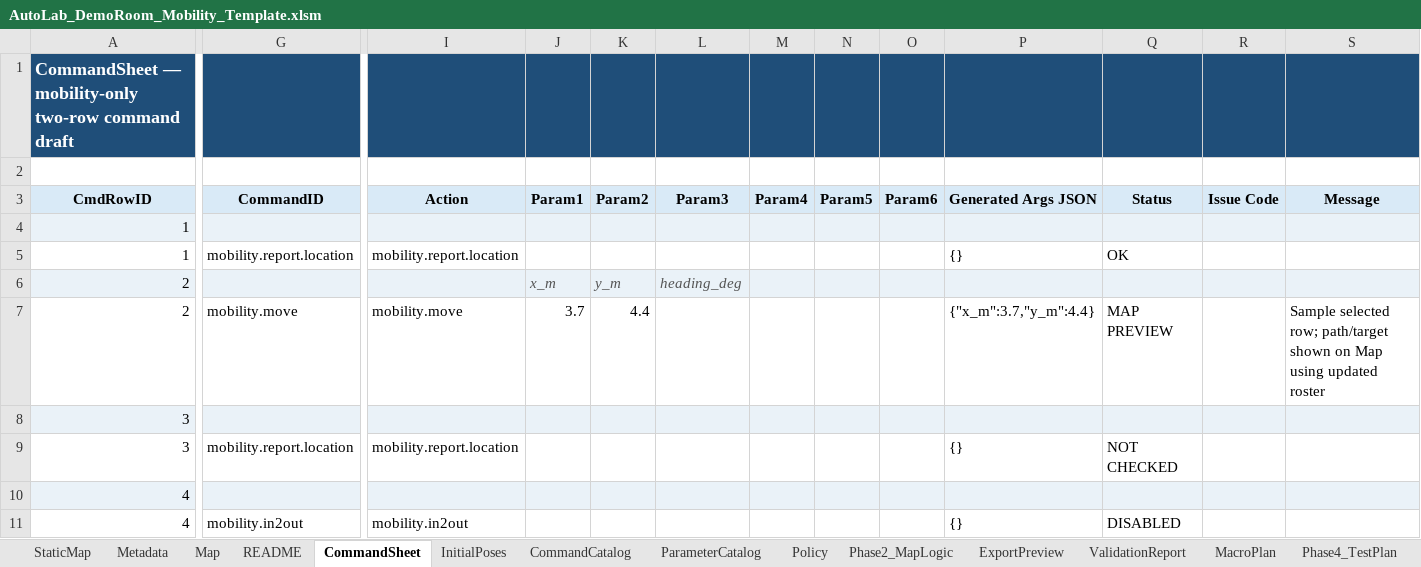
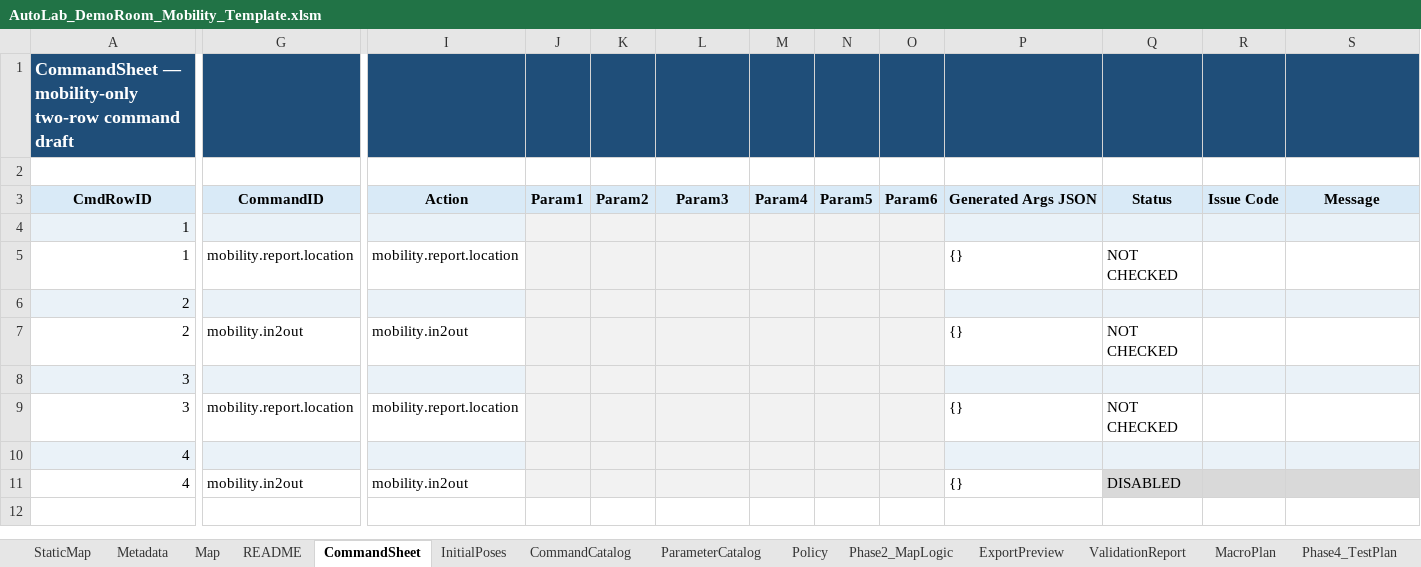
Before and after one commit to jtchen9/RunNMS, an Excel workbook: sitemap/DemoRoom/script_authoring/AutoLab_DemoRoom_Mobility_Template.xlsm, sheet CommandSheet, drawn as a sheet; only a part is shown, gaps mark what is left out; values as stored, in another font and other column widths than the file's, no borders; charts and pictures not drawn; the diff covers the shown part only; the diff names each change by its address in the sheet, - before the commit and + after, or states it on an @@ line.

```diff
--- a/sitemap/DemoRoom/script_authoring/AutoLab_DemoRoom_Mobility_Template.xlsm (sheet CommandSheet)
+++ b/sitemap/DemoRoom/script_authoring/AutoLab_DemoRoom_Mobility_Template.xlsm (sheet CommandSheet)
-J5:O5 fill: none
+J5:O5 fill: #F2F2F2
-Q5 (Status): OK
+Q5 (Status): NOT CHECKED
-J6 (Param1): x_m
+J6 (Param1): (empty)
-K6 (Param2): y_m
+K6 (Param2): (empty)
-L6 (Param3): heading_deg
+L6 (Param3): (empty)
-G7 (CommandID): mobility.move
+G7 (CommandID): mobility.in2out
-I7 (Action): mobility.move
+I7 (Action): mobility.in2out
-J7 (Param1): 3.7
+J7 (Param1): (empty)
-J7:O7 fill: none
+J7:O7 fill: #F2F2F2
-K7 (Param2): 4.4
+K7 (Param2): (empty)
-P7 (Generated Args JSON): {"x_m":3.7,"y_m":4.4}
+P7 (Generated Args JSON): {}
-Q7 (Status): MAP PREVIEW
+Q7 (Status): NOT CHECKED
-S7 (Message): Sample selected row; path/target shown on Map using updated roster
+S7 (Message): (empty)
-J9:O9 fill: none
+J9:O9 fill: #F2F2F2
-J11:O11 fill: none
+J11:O11 fill: #F2F2F2
-Q11:S11 fill: none
+Q11:S11 fill: #D9D9D9
```
Also changed, not shown: cell formats elsewhere in this sheet, sheet ExportPreview, sheet PreflightStatus, sheet InitialPosesExportPreview, sheet InitialPoses, sheet ValidationReport, charts or pictures, 7 other files.
